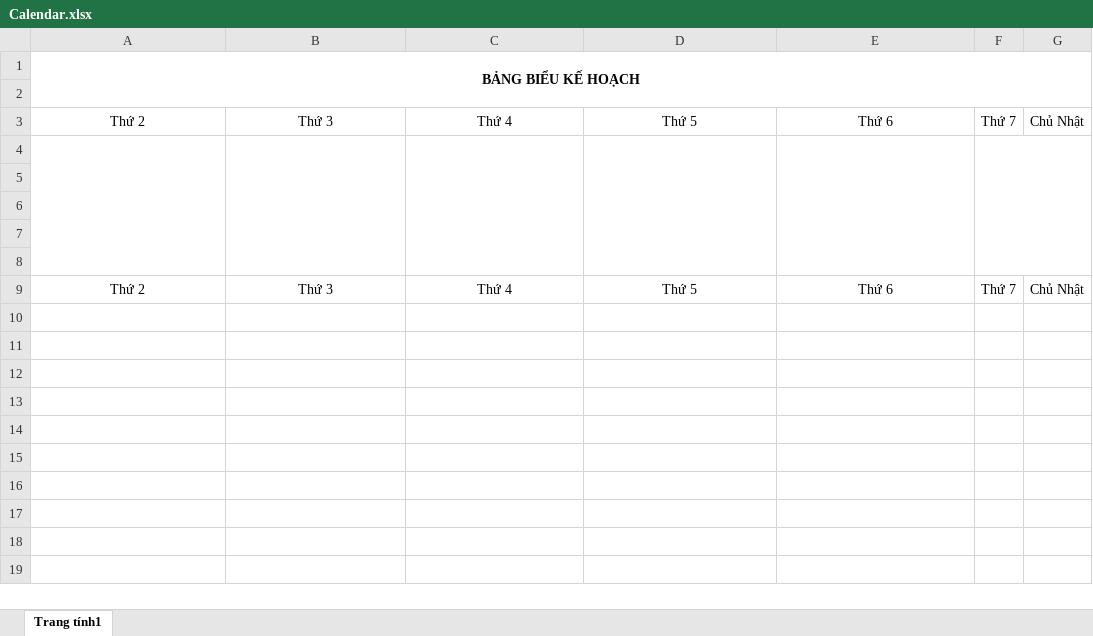
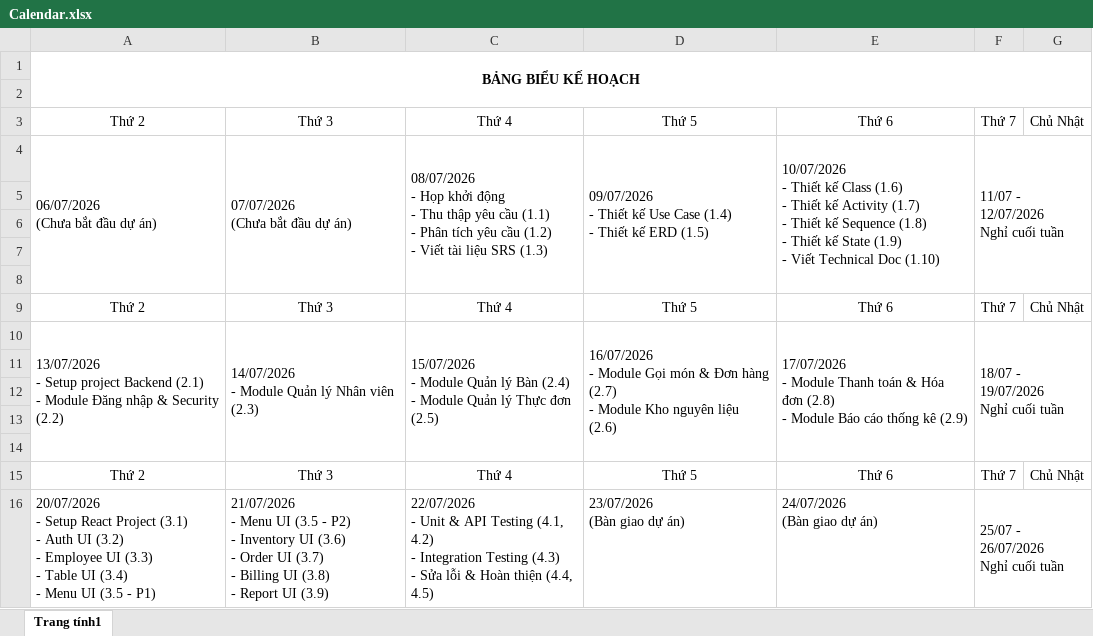
Before and after one commit to domanh09012006/DoDucManhHN_PTIT_CNTT2_CafeManagement, an Excel workbook: Calendar.xlsx, sheet Trang tính1, drawn as a sheet; values as stored, in another font and other column widths than the file's, no borders; charts and pictures not drawn; ↵ is a line break in a cell; the diff names each change by its address in the sheet, - before the commit and + after, or states it on an @@ line.

```diff
--- a/Calendar.xlsx (sheet Trang tính1)
+++ b/Calendar.xlsx (sheet Trang tính1)
-row 4: (empty)
+row 4: 06/07/2026 ↵ (Chưa bắt đầu dự án) | 07/07/2026 ↵ (Chưa bắt đầu dự án) | 08/07/2026 ↵ - Họp khởi động ↵ - Thu thập yêu cầu (1.1) ↵ - Phân tích yêu cầu (1.2) ↵ - Viết tài liệu SRS (1.3) | 09/07/2026 ↵ - Thiết kế Use Case (1.4) ↵ - Thiết kế ERD (1.5) | 10/07/2026 ↵ - Thiết kế Class (1.6) ↵ - Thiết kế Activity (1.7) ↵ - Thiết kế Sequence (1.8) ↵ - Thiết kế State (1.9) ↵ - Viết Technical Doc (1.10) | 11/07 - 12/07/2026 ↵ Nghỉ cuối tuần
+row 10: 13/07/2026 ↵ - Setup project Backend (2.1) ↵ - Module Đăng nhập & Security (2.2) | 14/07/2026 ↵ - Module Quản lý Nhân viên (2.3) | 15/07/2026 ↵ - Module Quản lý Bàn (2.4) ↵ - Module Quản lý Thực đơn (2.5) | 16/07/2026 ↵ - Module Gọi món & Đơn hàng (2.7) ↵ - Module Kho nguyên liệu (2.6) | 17/07/2026 ↵ - Module Thanh toán & Hóa đơn (2.8) ↵ - Module Báo cáo thống kê (2.9) | 18/07 - 19/07/2026 ↵ Nghỉ cuối tuần
+row 11: (empty)
+row 12: (empty)
+row 13: (empty)
+row 14: (empty)
+row 15: Thứ 2 | Thứ 3 | Thứ 4 | Thứ 5 | Thứ 6 | Thứ 7 | Chủ Nhật
+row 16: 20/07/2026 ↵ - Setup React Project (3.1) ↵ - Auth UI (3.2) ↵ - Employee UI (3.3) ↵ - Table UI (3.4) ↵ - Menu UI (3.5 - P1) | 21/07/2026 ↵ - Menu UI (3.5 - P2) ↵ - Inventory UI (3.6) ↵ - Order UI (3.7) ↵ - Billing UI (3.8) ↵ - Report UI (3.9) | 22/07/2026 ↵ - Unit & API Testing (4.1, 4.2) ↵ - Integration Testing (4.3) ↵ - Sửa lỗi & Hoàn thiện (4.4, 4.5) | 23/07/2026 ↵ (Bàn giao dự án) | 24/07/2026 ↵ (Bàn giao dự án) | 25/07 - 26/07/2026 ↵ Nghỉ cuối tuần
```
Also changed, not shown: charts or pictures, Template-Technical.xlsx, 42 other files.
